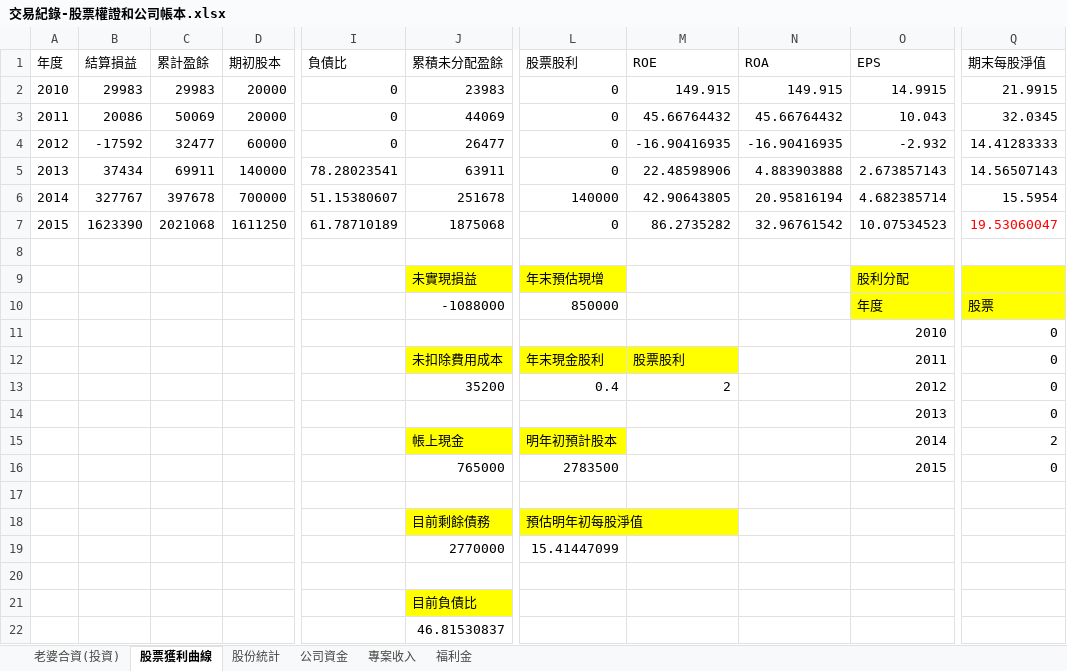
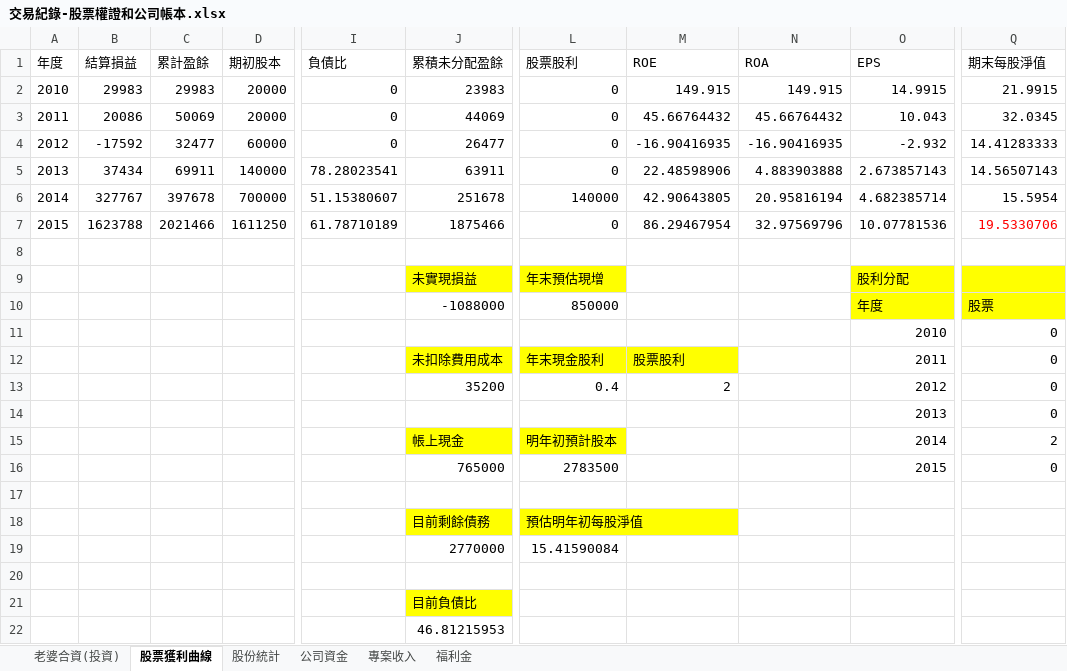
Before and after one commit to dada2cindy/tradeuse-dada2cindy, an Excel workbook: 交易紀錄/交易紀錄-股票權證和公司帳本.xlsx, sheet 股票獲利曲線, drawn as a sheet; only a part is shown, gaps mark what is left out; values as stored, in another font and other column widths than the file's, no borders; charts and pictures not drawn; the diff names each change by its address in the sheet, - before the commit and + after, or states it on an @@ line.

```diff
--- a/交易紀錄/交易紀錄-股票權證和公司帳本.xlsx (sheet 股票獲利曲線)
+++ b/交易紀錄/交易紀錄-股票權證和公司帳本.xlsx (sheet 股票獲利曲線)
-B7 (結算損益): 1623390
+B7 (結算損益): 1623788
-C7 (累計盈餘): 2021068
+C7 (累計盈餘): 2021466
-J7 (累積未分配盈餘): 1875068
+J7 (累積未分配盈餘): 1875466
-M7 (ROE): 86.2735282
+M7 (ROE): 86.29467954
-N7 (ROA): 32.96761542
+N7 (ROA): 32.97569796
-O7 (EPS): 10.07534523
+O7 (EPS): 10.07781536
-Q7 (期末每股淨值): 19.53060047
+Q7 (期末每股淨值): 19.5330706
-L19 (股票股利): 15.41447099
+L19 (股票股利): 15.41590084
-J22 (累積未分配盈餘): 46.81530837
+J22 (累積未分配盈餘): 46.81215953
```
Also changed, not shown: sheet 老婆合資(投資), charts or pictures.
